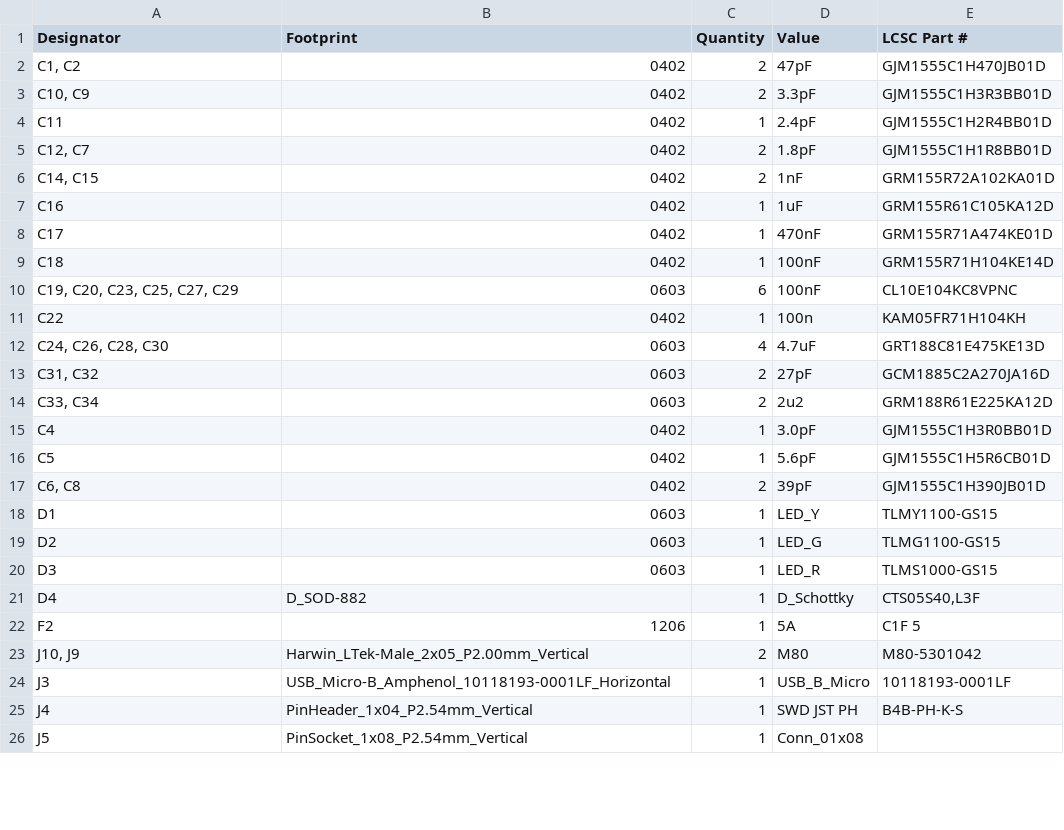
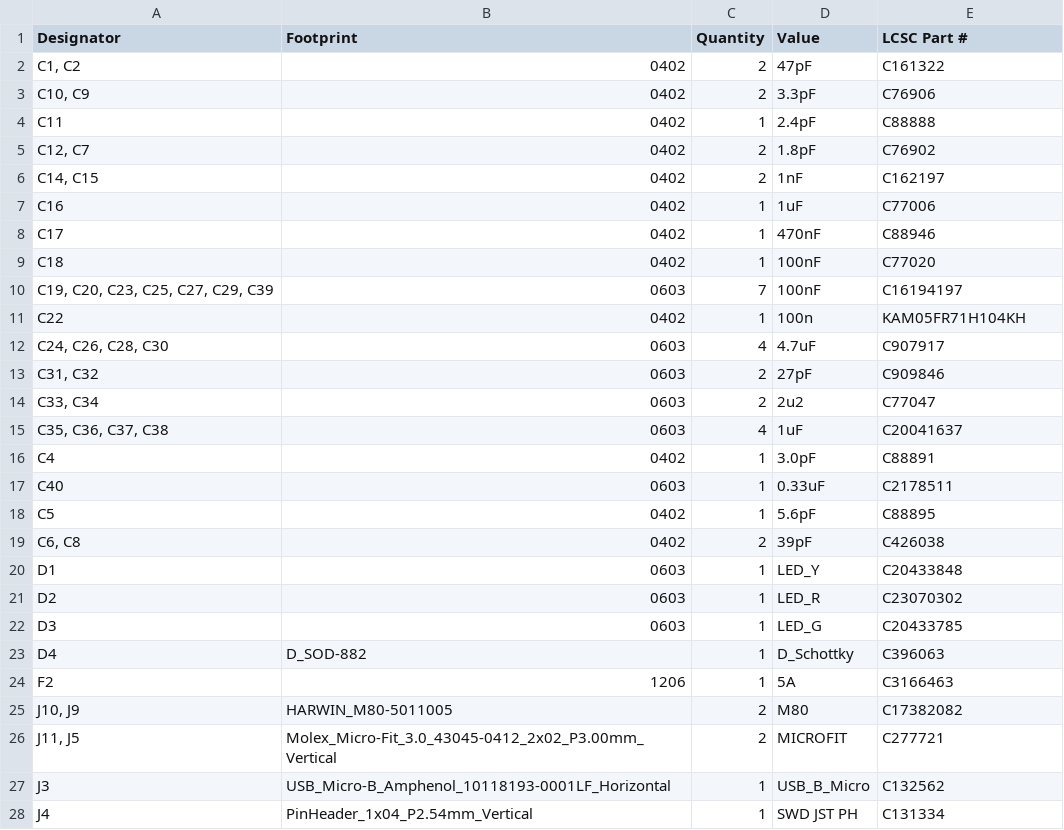
Before and after one commit to UC-Aerospace/Hybrid26_Radio, a CSV file: Rocket/Boards/Onboard_Radio/production/bom.csv, drawn as a sheet; only a part is shown; the diff covers the shown part only.

```diff
--- a/Rocket/Boards/Onboard_Radio/production/bom.csv
+++ b/Rocket/Boards/Onboard_Radio/production/bom.csv
@@ -1,26 +1,28 @@
 Designator,Footprint,Quantity,Value,LCSC Part #
-"C1, C2",0402,2,47pF,GJM1555C1H470JB01D
-"C10, C9",0402,2,3.3pF,GJM1555C1H3R3BB01D
-C11,0402,1,2.4pF,GJM1555C1H2R4BB01D
-"C12, C7",0402,2,1.8pF,GJM1555C1H1R8BB01D
-"C14, C15",0402,2,1nF,GRM155R72A102KA01D
-C16,0402,1,1uF,GRM155R61C105KA12D
-C17,0402,1,470nF,GRM155R71A474KE01D
-C18,0402,1,100nF,GRM155R71H104KE14D
-"C19, C20, C23, C25, C27, C29",0603,6,100nF,CL10E104KC8VPNC
+"C1, C2",0402,2,47pF,C161322
+"C10, C9",0402,2,3.3pF,C76906
+C11,0402,1,2.4pF,C88888
+"C12, C7",0402,2,1.8pF,C76902
+"C14, C15",0402,2,1nF,C162197
+C16,0402,1,1uF,C77006
+C17,0402,1,470nF,C88946
+C18,0402,1,100nF,C77020
+"C19, C20, C23, C25, C27, C29, C39",0603,7,100nF,C16194197
 C22,0402,1,100n,KAM05FR71H104KH
-"C24, C26, C28, C30",0603,4,4.7uF,GRT188C81E475KE13D
-"C31, C32",0603,2,27pF,GCM1885C2A270JA16D
-"C33, C34",0603,2,2u2,GRM188R61E225KA12D
-C4,0402,1,3.0pF,GJM1555C1H3R0BB01D
-C5,0402,1,5.6pF,GJM1555C1H5R6CB01D
-"C6, C8",0402,2,39pF,GJM1555C1H390JB01D
-D1,0603,1,LED_Y,TLMY1100-GS15
-D2,0603,1,LED_G,TLMG1100-GS15
-D3,0603,1,LED_R,TLMS1000-GS15
-D4,D_SOD-882,1,D_Schottky,"CTS05S40,L3F"
-F2,1206,1,5A,C1F 5
-"J10, J9",Harwin_LTek-Male_2x05_P2.00mm_Vertical,2,M80,M80-5301042
-J3,USB_Micro-B_Amphenol_10118193-0001LF_Horizontal,1,USB_B_Micro,10118193-0001LF
-J4,PinHeader_1x04_P2.54mm_Vertical,1,SWD JST PH,B4B-PH-K-S
-J5,PinSocket_1x08_P2.54mm_Vertical,1,Conn_01x08,
+"C24, C26, C28, C30",0603,4,4.7uF,C907917
+"C31, C32",0603,2,27pF,C909846
+"C33, C34",0603,2,2u2,C77047
+"C35, C36, C37, C38",0603,4,1uF,C20041637
+C4,0402,1,3.0pF,C88891
+C40,0603,1,0.33uF,C2178511
+C5,0402,1,5.6pF,C88895
+"C6, C8",0402,2,39pF,C426038
+D1,0603,1,LED_Y,C20433848
+D2,0603,1,LED_R,C23070302
+D3,0603,1,LED_G,C20433785
+D4,D_SOD-882,1,D_Schottky,C396063
+F2,1206,1,5A,C3166463
+"J10, J9",HARWIN_M80-5011005,2,M80,C17382082
+"J11, J5",Molex_Micro-Fit_3.0_43045-0412_2x02_P3.00mm_Vertical,2,MICROFIT,C277721
+J3,USB_Micro-B_Amphenol_10118193-0001LF_Horizontal,1,USB_B_Micro,C132562
+J4,PinHeader_1x04_P2.54mm_Vertical,1,SWD JST PH,C131334
```
Also changed, not shown: 4 added rows, 2 removed rows and 20 edited cells elsewhere in this file, Rocket/Boards/Onboard_Radio/production/designators.csv, Rocket/Boards/Onboard_Radio/production/positions.csv, 11 other files.
